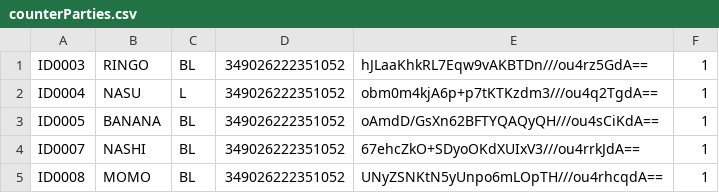
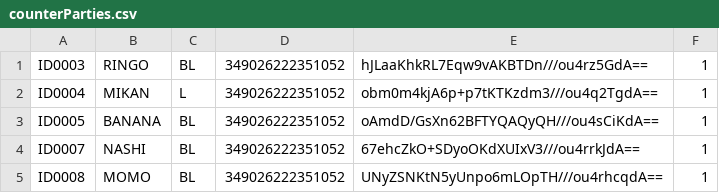
Before and after one commit to seimei-san/jpnStockLendingBot, a CSV file: src/main/resources/csv/counterParties.csv, drawn as a sheet.

```diff
--- a/src/main/resources/csv/counterParties.csv
+++ b/src/main/resources/csv/counterParties.csv
@@ -1,3 +1,3 @@
 ID0003,RINGO,BL,349026222351052,hJLaaKhkRL7Eqw9vAKBTDn///ou4rz5GdA==,1
-ID0004,NASU,L,349026222351052,obm0m4kjA6p+p7tKTKzdm3///ou4q2TgdA==,1
+ID0004,MIKAN,L,349026222351052,obm0m4kjA6p+p7tKTKzdm3///ou4q2TgdA==,1
 ID0005,BANANA,BL,349026222351052,oAmdD/GsXn62BFTYQAQyQH///ou4sCiKdA==,1
```
Also changed, not shown: 2 other files.
